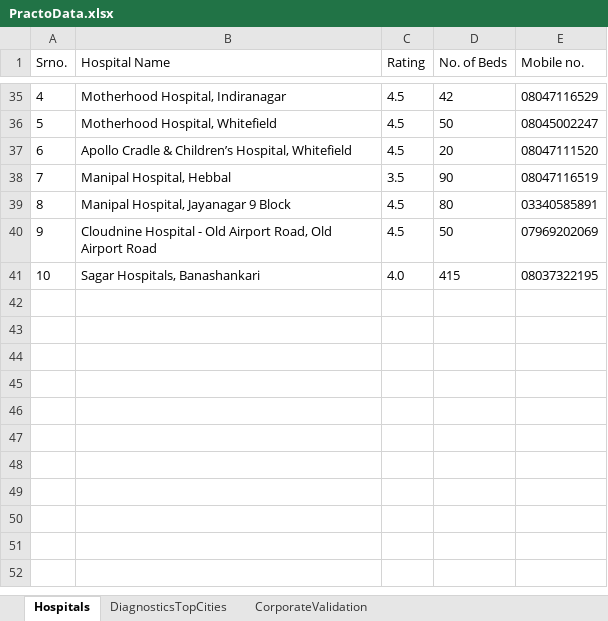
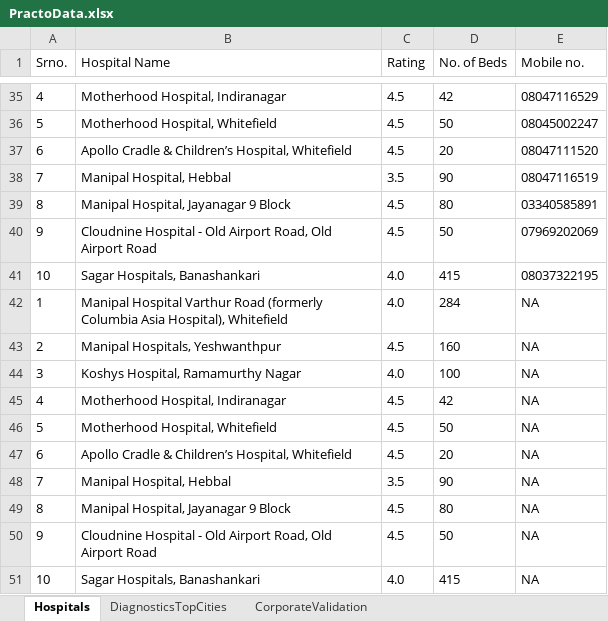
Before and after one commit to shrayrgupta/Finding-Hospital-Automation, an Excel workbook: output/PractoData.xlsx, sheet Hospitals, drawn as a sheet; only a part is shown, gaps mark what is left out; values as stored, in another font and other column widths than the file's, no borders; the diff names each change by its address in the sheet, - before the commit and + after, or states it on an @@ line.

```diff
--- a/output/PractoData.xlsx (sheet Hospitals)
+++ b/output/PractoData.xlsx (sheet Hospitals)
+row 42: 1 | Manipal Hospital Varthur Road (formerly Columbia Asia Hospital), Whitefield | 4.0 | 284 | NA
+row 43: 2 | Manipal Hospitals, Yeshwanthpur | 4.5 | 160 | NA
+row 44: 3 | Koshys Hospital, Ramamurthy Nagar | 4.0 | 100 | NA
+row 45: 4 | Motherhood Hospital, Indiranagar | 4.5 | 42 | NA
+row 46: 5 | Motherhood Hospital, Whitefield | 4.5 | 50 | NA
+row 47: 6 | Apollo Cradle & Children’s Hospital, Whitefield | 4.5 | 20 | NA
+row 48: 7 | Manipal Hospital, Hebbal | 3.5 | 90 | NA
+row 49: 8 | Manipal Hospital, Jayanagar 9 Block | 4.5 | 80 | NA
+row 50: 9 | Cloudnine Hospital - Old Airport Road, Old Airport Road | 4.5 | 50 | NA
+row 51: 10 | Sagar Hospitals, Banashankari | 4.0 | 415 | NA
```
Also changed, not shown: sheet DiagnosticsTopCities, sheet CorporateValidation, 3 other files.
